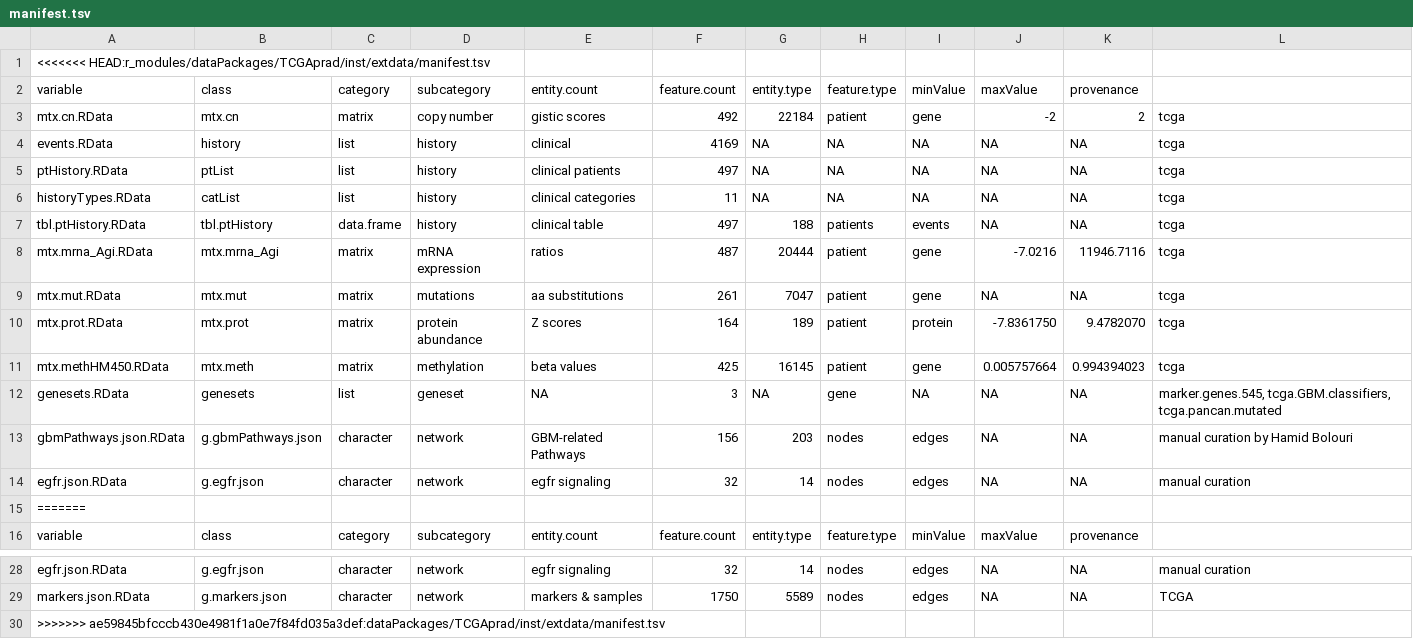
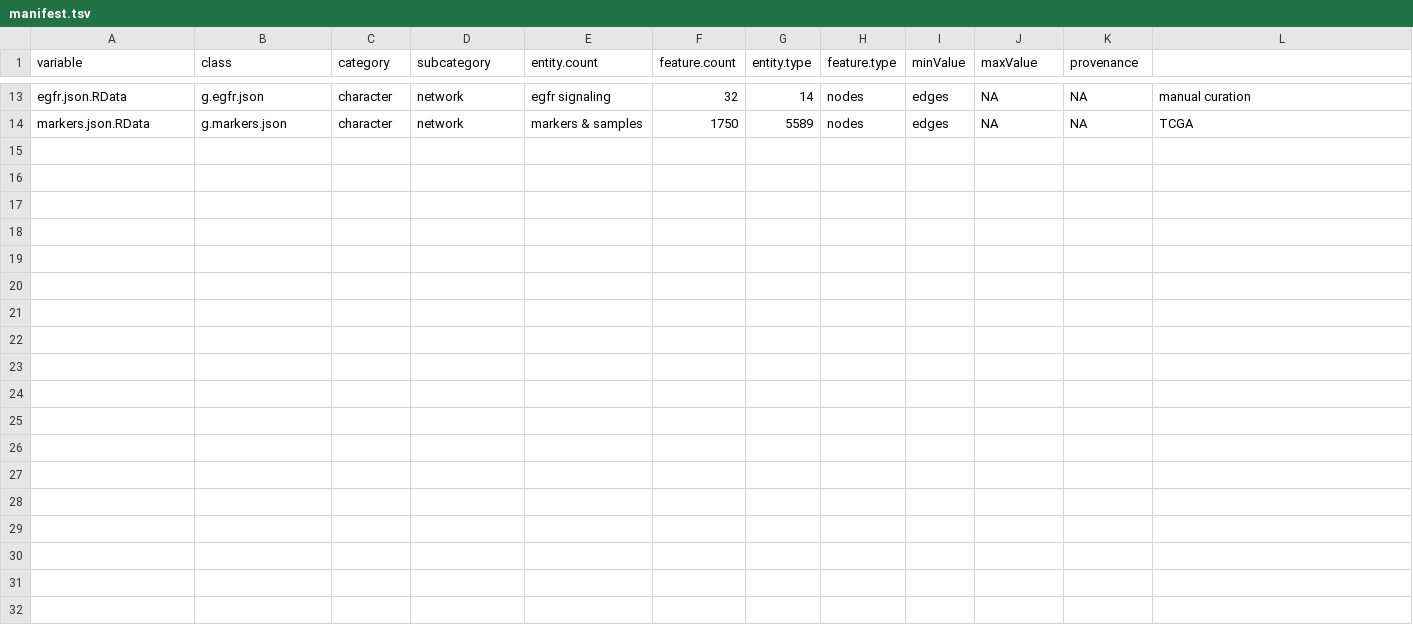
Before and after one commit to FredHutch/Oncoscape, a TSV file: r_modules/dataPackages/TCGAprad/inst/extdata/manifest.tsv, drawn as a sheet; only a part is shown, gaps mark what is left out; the diff names each change by its address in the sheet, - before the commit and + after, or states it on an @@ line.

```diff
--- a/r_modules/dataPackages/TCGAprad/inst/extdata/manifest.tsv
+++ b/r_modules/dataPackages/TCGAprad/inst/extdata/manifest.tsv
-row 1: <<<<<<< HEAD:r_modules/dataPackages/TCGAprad/inst/extdata/manifest.tsv
-row 2: variable | class | category | subcategory | entity.count | feature.count | entity.type | feature.type | minValue | maxValue | provenance
-row 3: mtx.cn.RData | mtx.cn | matrix | copy number | gistic scores | 492 | 22184 | patient | gene | -2 | 2 | tcga
-row 4: events.RData | history | list | history | clinical | 4169 | NA | NA | NA | NA | NA | tcga
-row 5: ptHistory.RData | ptList | list | history | clinical patients | 497 | NA | NA | NA | NA | NA | tcga
-row 6: historyTypes.RData | catList | list | history | clinical categories | 11 | NA | NA | NA | NA | NA | tcga
-row 7: tbl.ptHistory.RData | tbl.ptHistory | data.frame | history | clinical table | 497 | 188 | patients | events | NA | NA | tcga
-row 8: mtx.mrna_Agi.RData | mtx.mrna_Agi | matrix | mRNA expression | ratios | 487 | 20444 | patient | gene | -7.0216 | 11946.7116 | tcga
-row 9: mtx.mut.RData | mtx.mut | matrix | mutations | aa substitutions | 261 | 7047 | patient | gene | NA | NA | tcga
-row 10: mtx.prot.RData | mtx.prot | matrix | protein abundance | Z scores | 164 | 189 | patient | protein | -7.8361750 | 9.4782070 | tcga
-row 11: mtx.methHM450.RData | mtx.meth | matrix | methylation | beta values | 425 | 16145 | patient | gene | 0.005757664 | 0.994394023 | tcga
-row 12: genesets.RData | genesets | list | geneset | NA | 3 | NA | gene | NA | NA | NA | marker.genes.545, tcga.GBM.classifiers, tcga.pancan.mutated
-row 13: gbmPathways.json.RData | g.gbmPathways.json | character | network | GBM-related Pathways | 156 | 203 | nodes | edges | NA | NA | manual curation by Hamid Bolouri
-row 14: egfr.json.RData | g.egfr.json | character | network | egfr signaling | 32 | 14 | nodes | edges | NA | NA | manual curation
-row 15: =======
-row 30: >>>>>>> ae59845bfcccb430e4981f1a0e7f84fd035a3def:dataPackages/TCGAprad/inst/extdata/manifest.tsv
```
Also changed, not shown: r_modules/dataPackages/TCGAbrca/inst/extdata/manifest.tsv, r_modules/dataPackages/TCGAluad/inst/extdata/manifest.tsv, 7 other files.
